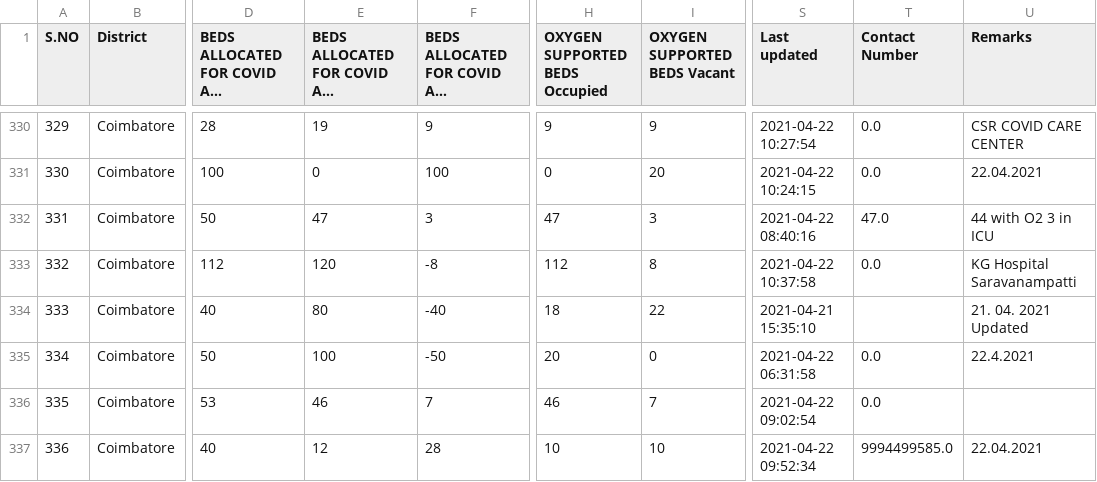
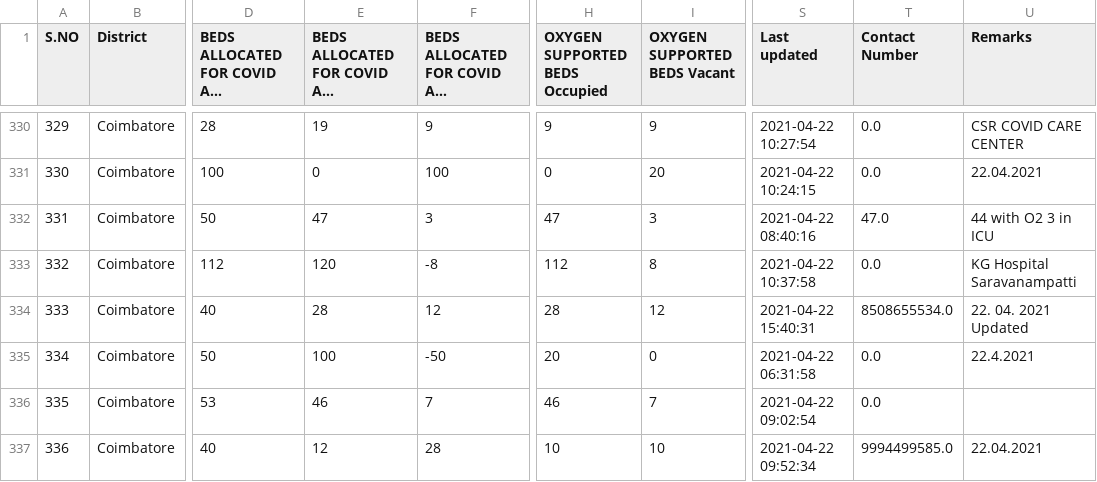
Before and after one commit to stopcoronatn/stopcoronatn.github.io, a CSV file: data/beds.csv, drawn as a sheet; only a part is shown, gaps mark what is left out; long unchanged cells end in …; the diff covers the shown part only; the diff names each change by its address in the sheet, - before the commit and + after, or states it on an @@ line.

```diff
--- a/data/beds.csv
+++ b/data/beds.csv
-E334: 80
+E334: 28
-F334: -40
+F334: 12
-H334 (OXYGEN SUPPORTED BEDS Occupied): 18
+H334 (OXYGEN SUPPORTED BEDS Occupied): 28
-I334 (OXYGEN SUPPORTED BEDS Vacant): 22
+I334 (OXYGEN SUPPORTED BEDS Vacant): 12
-S334 (Last updated): 2021-04-21 15:35:10
+S334 (Last updated): 2021-04-22 15:40:31
-T334 (Contact Number): (empty)
+T334 (Contact Number): 8508655534.0
-U334 (Remarks): 21. 04. 2021 Updated
+U334 (Remarks): 22. 04. 2021 Updated
```
Also changed, not shown: 39 edited cells elsewhere in this file.
